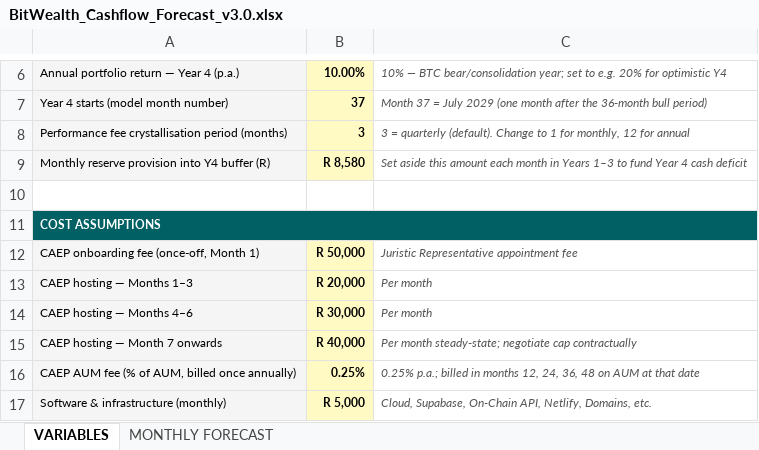
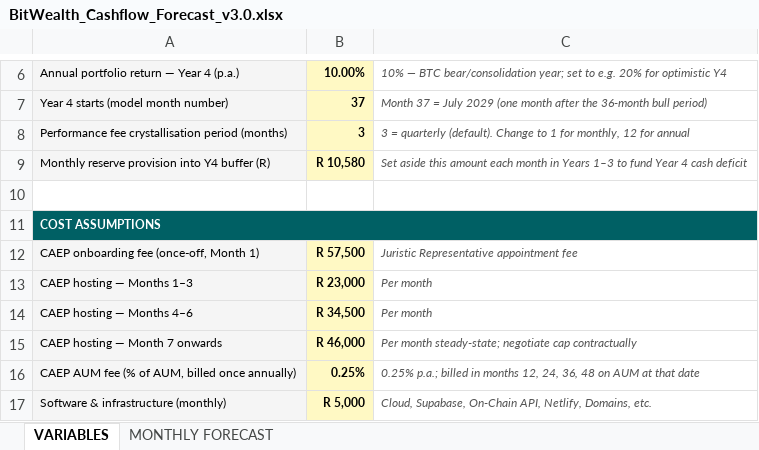
Before and after one commit to davingaier/bitwealth-lth-pvr, an Excel workbook: docs/Financial/BitWealth_Cashflow_Forecast_v3.0.xlsx, sheet VARIABLES, drawn as a sheet; only a part is shown, gaps mark what is left out; values as stored, in another font and other column widths than the file's, no borders; the diff names each change by its address in the sheet, - before the commit and + after, or states it on an @@ line.

```diff
--- a/docs/Financial/BitWealth_Cashflow_Forecast_v3.0.xlsx (sheet VARIABLES)
+++ b/docs/Financial/BitWealth_Cashflow_Forecast_v3.0.xlsx (sheet VARIABLES)
-B9: R 8,580
+B9: R 10,580
-B12: R 50,000
+B12: R 57,500
-B13: R 20,000
+B13: R 23,000
-B14: R 30,000
+B14: R 34,500
-B15: R 40,000
+B15: R 46,000
```
Also changed, not shown: sheet MONTHLY FORECAST, charts or pictures, 2 other files.
